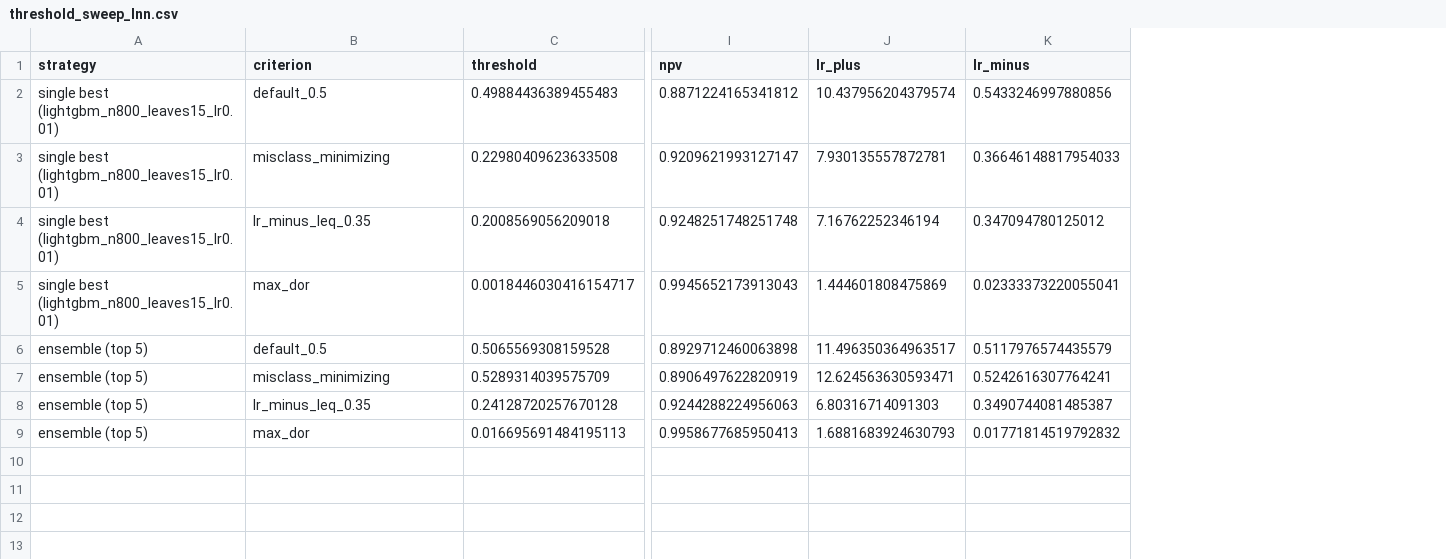
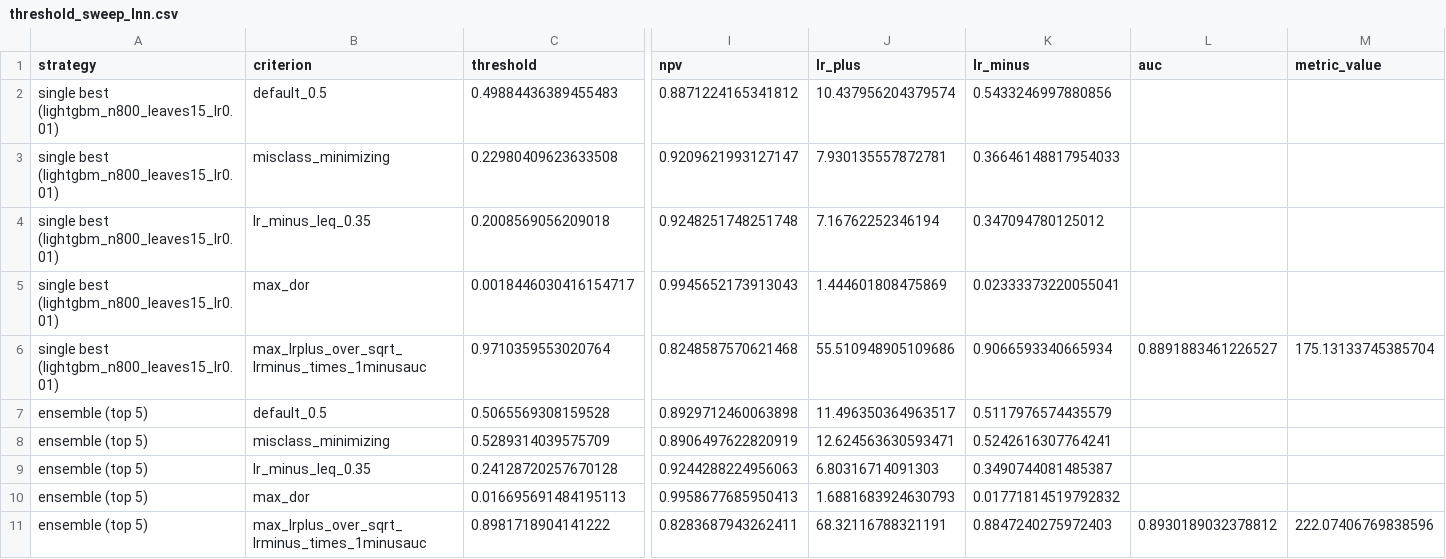
Before and after one commit to netanelcyber/penuX, a CSV file: PenuX-AP-Severity/outputs/lnn/threshold_sweep_lnn.csv, drawn as a sheet; only a part is shown, gaps mark what is left out; addresses are those after the commit; rows hold the shown columns only; the diff names each change by its address in the sheet, - before the commit and + after, or states it on an @@ line.

```diff
--- a/PenuX-AP-Severity/outputs/lnn/threshold_sweep_lnn.csv
+++ b/PenuX-AP-Severity/outputs/lnn/threshold_sweep_lnn.csv
+column L (auc), empty
+column M (metric_value), empty
+row 6: single best (lightgbm_n800_leaves15_lr0.01) | max_lrplus_over_sqrt_lrminus_times_1minusauc | 0.9710359553020764 | 0.8248587570621468 | 55.510948905109686 | 0.9066593340665934 | 0.8891883461226527 | 175.13133745385704
+row 11: ensemble (top 5) | max_lrplus_over_sqrt_lrminus_times_1minusauc | 0.8981718904141222 | 0.8283687943262411 | 68.32116788321191 | 0.8847240275972403 | 0.8930189032378812 | 222.07406769838596
```
Also changed, not shown: PenuX-AP-Severity/outputs/multiml/threshold_sweep_multiml.csv, 1 other file.
